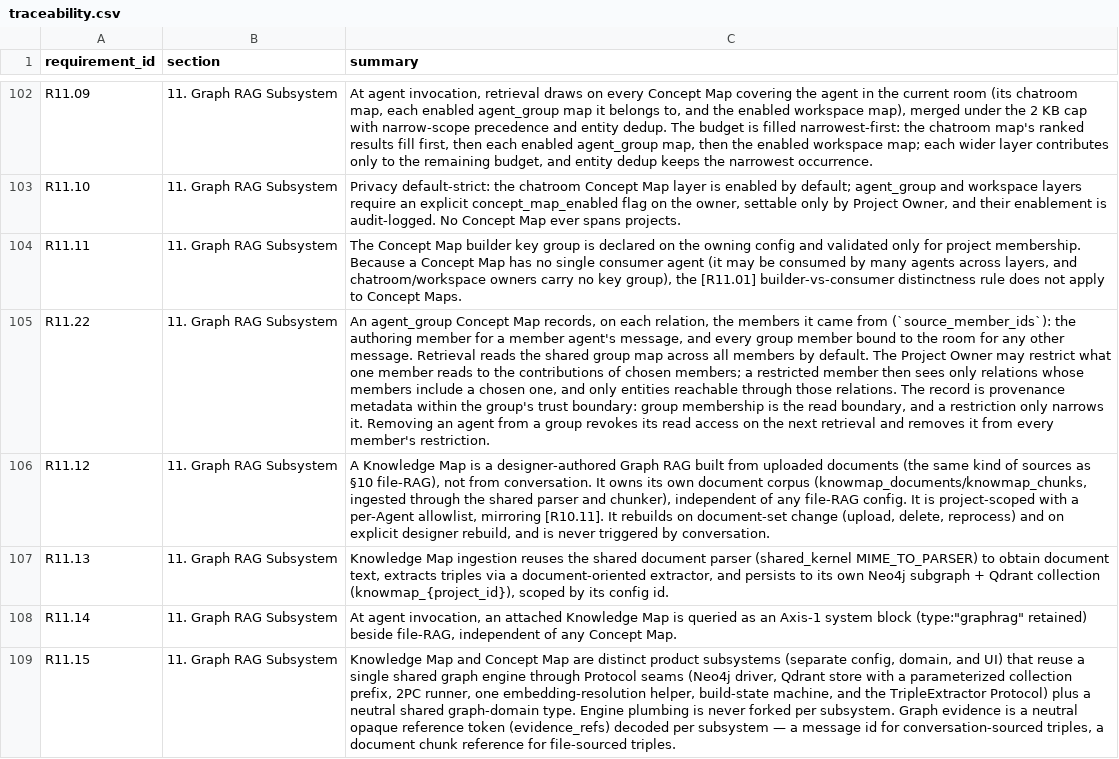
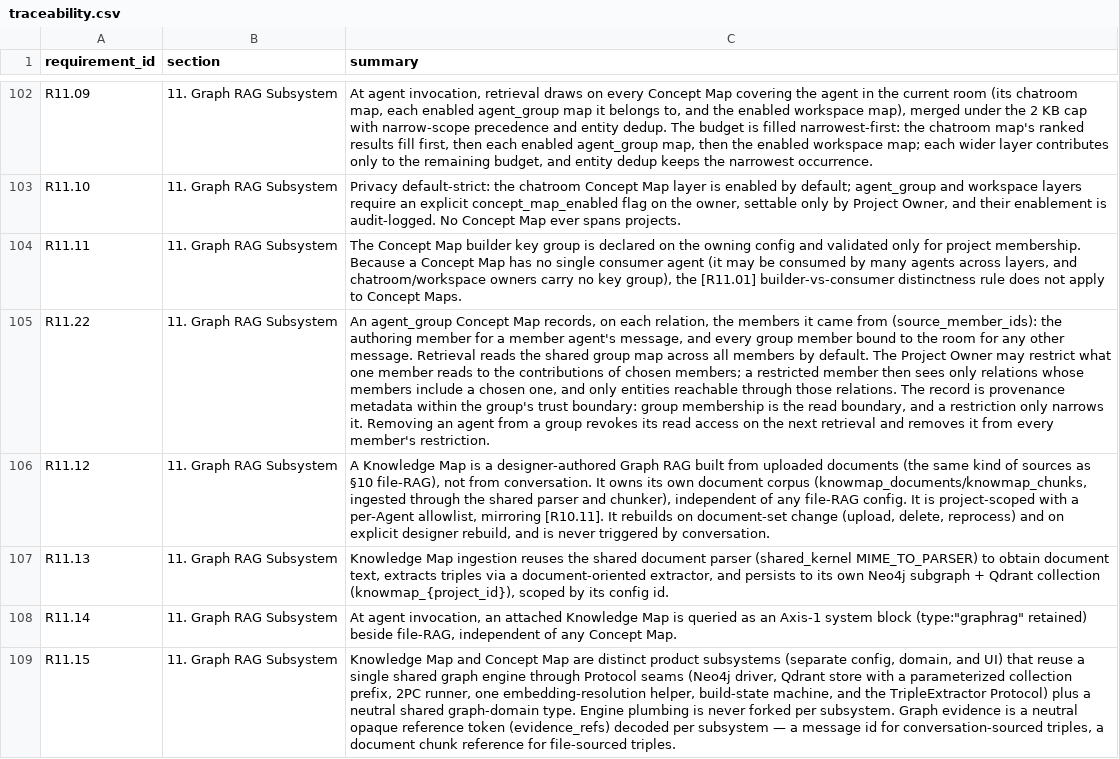
Before and after one commit to Research-Center-for-Smart-Learning-RCSL/Smart-MultiAgent-Platform, a CSV file: docs/traceability.csv, drawn as a sheet; only a part is shown, gaps mark what is left out; the diff names each change by its address in the sheet, - before the commit and + after, or states it on an @@ line.

Commit message:
docs(review): regenerate traceability.csv for the R11.22 delta

```diff
--- a/docs/traceability.csv
+++ b/docs/traceability.csv
-C105 (summary): …came from (`source_member_ids`): the authoring…
+C105 (summary): …came from (source_member_ids): the authoring…
```
